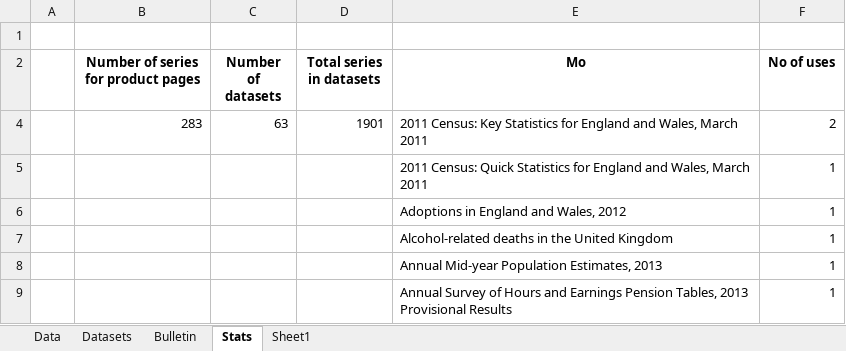
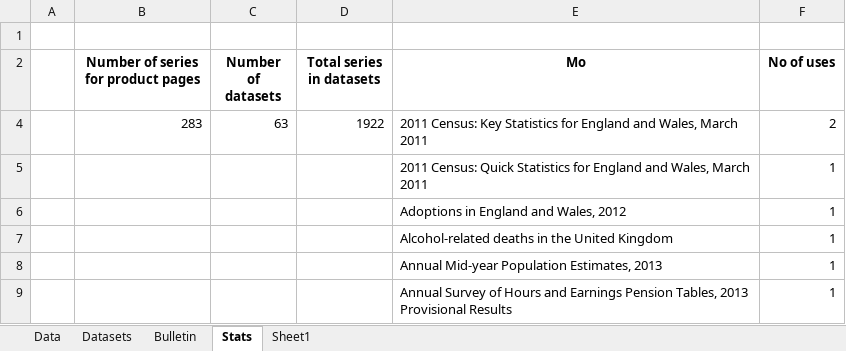
Before and after one commit to ONSdigital/tredegar, an Excel workbook: src/main/resources/Alpha content master.xlsx, sheet Stats, drawn as a sheet; only a part is shown; values as stored, in another font and other column widths than the file's, no borders; the diff names each change by its address in the sheet, - before the commit and + after, or states it on an @@ line.

```diff
--- a/src/main/resources/Alpha content master.xlsx (sheet Stats)
+++ b/src/main/resources/Alpha content master.xlsx (sheet Stats)
-D4 (Total series in datasets): 1901
+D4 (Total series in datasets): 1922
```
Also changed, not shown: sheet Datasets, sheet Data.
